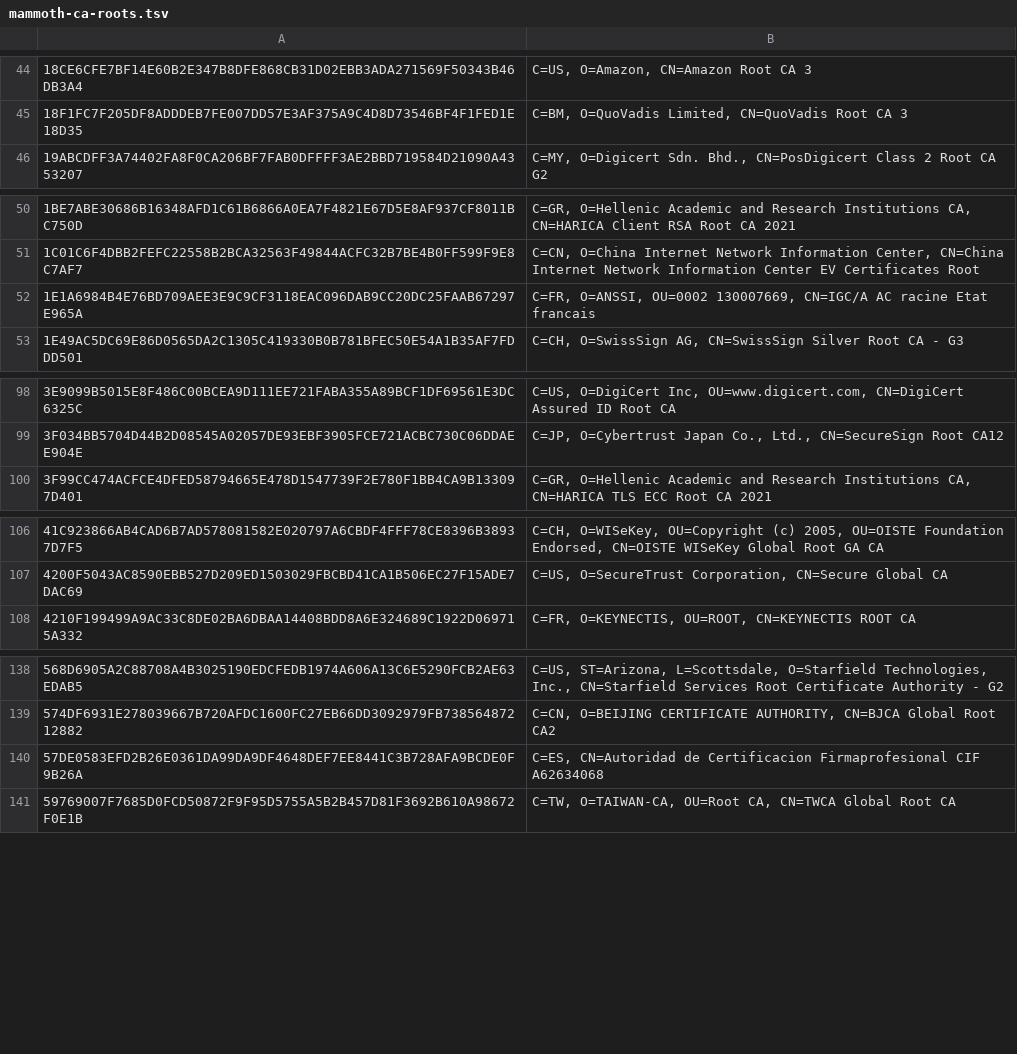
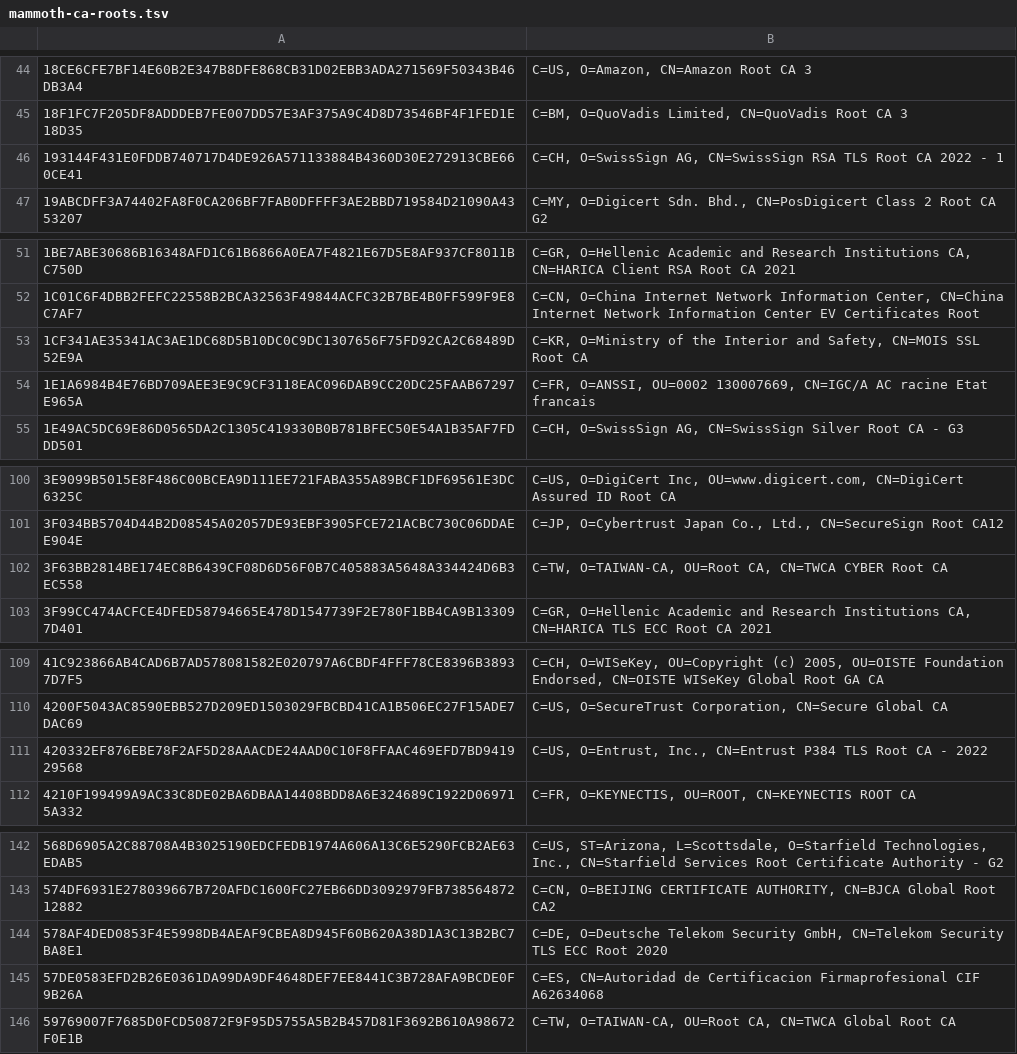
Before and after one commit to sectigo/CTLogs-AcceptedRoots, a TSV file: tsv/mammoth-ca-roots.tsv, drawn as a sheet; only a part is shown, gaps mark what is left out; the diff covers the shown part only; the diff names each change by its address in the sheet, - before the commit and + after, or states it on an @@ line.

```diff
--- a/tsv/mammoth-ca-roots.tsv
+++ b/tsv/mammoth-ca-roots.tsv
+row 46: 193144F431E0FDDB740717D4DE926A571133884B4360D30E272913CBE660CE41 | C=CH, O=SwissSign AG, CN=SwissSign RSA TLS Root CA 2022 - 1
+row 53: 1CF341AE35341AC3AE1DC68D5B10DC0C9DC1307656F75FD92CA2C68489D52E9A | C=KR, O=Ministry of the Interior and Safety, CN=MOIS SSL Root CA
+row 102: 3F63BB2814BE174EC8B6439CF08D6D56F0B7C405883A5648A334424D6B3EC558 | C=TW, O=TAIWAN-CA, OU=Root CA, CN=TWCA CYBER Root CA
+row 111: 420332EF876EBE78F2AF5D28AAACDE24AAD0C10F8FFAAC469EFD7BD941929568 | C=US, O=Entrust, Inc., CN=Entrust P384 TLS Root CA - 2022
+row 144: 578AF4DED0853F4E5998DB4AEAF9CBEA8D945F60B620A38D1A3C13B2BC7BA8E1 | C=DE, O=Deutsche Telekom Security GmbH, CN=Telekom Security TLS ECC Root 2020
```
Also changed, not shown: 6 added rows elsewhere in this file, tsv/dodo-ca-roots.tsv, tsv/sabre-ca-roots.tsv, 35 other files.
